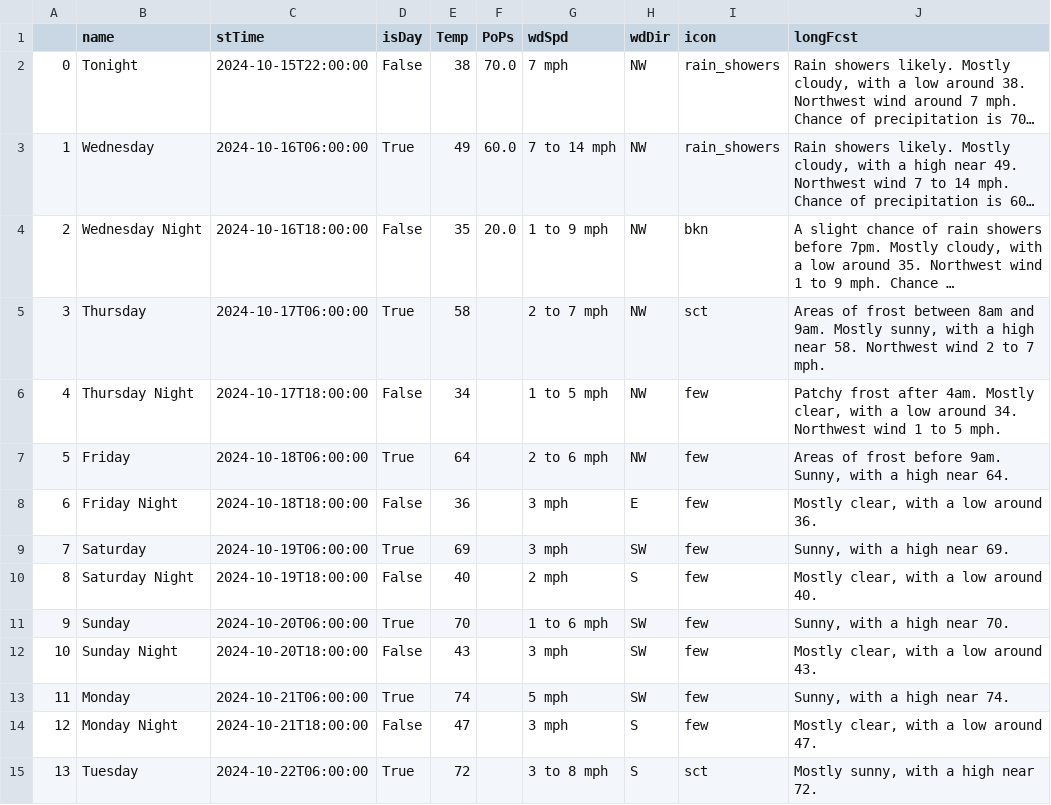
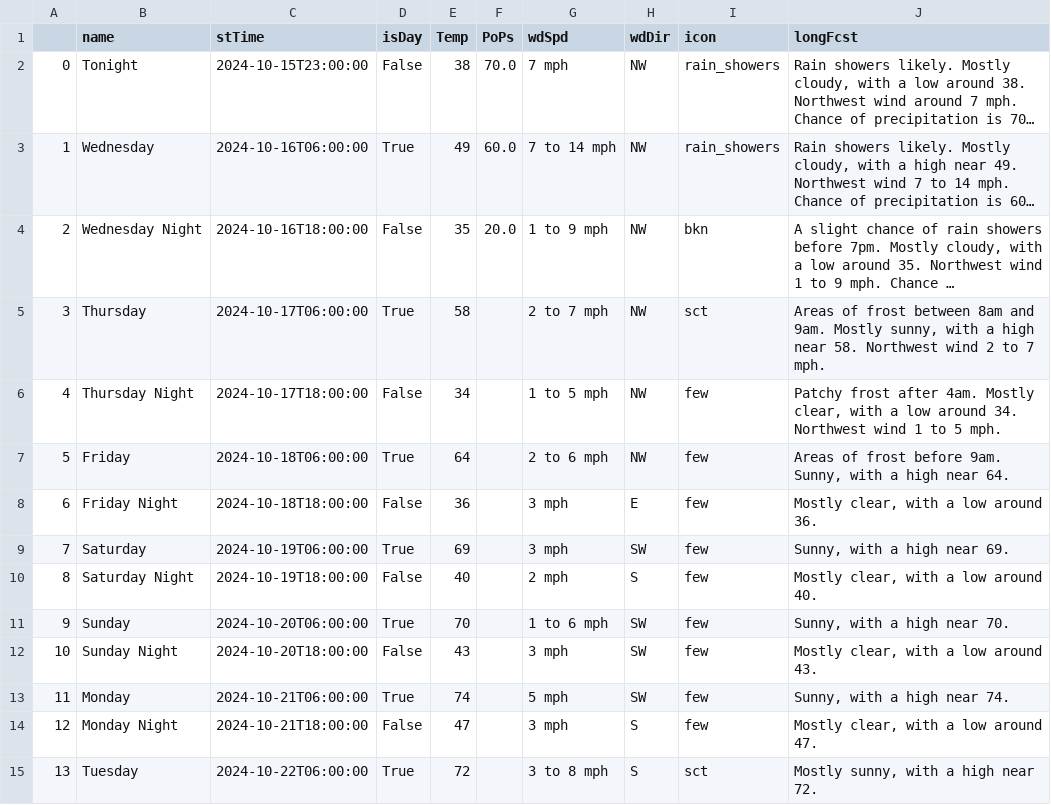
Before and after one commit to avinasharavind/weather-dashboard, a CSV file: static/files/dayData.csv, drawn as a sheet; long unchanged cells end in …; the diff names each change by its address in the sheet, - before the commit and + after, or states it on an @@ line.

```diff
--- a/static/files/dayData.csv
+++ b/static/files/dayData.csv
-C2 (stTime): 2024-10-15T22:00:00
+C2 (stTime): 2024-10-15T23:00:00
```
Also changed, not shown: static/files/hourData.csv, 3 other files.
